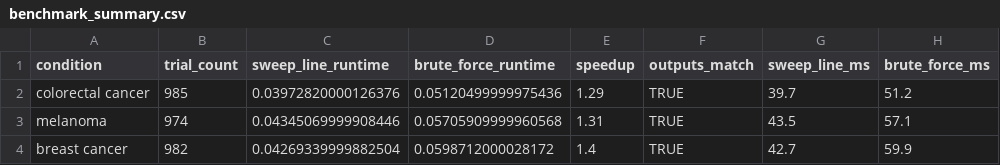
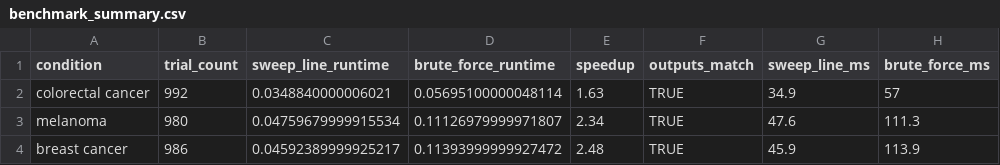
Before and after one commit to AmiraliAhm4di/ctoverlap-engine, a CSV file: outputs/report/benchmark_summary.csv, drawn as a sheet.

```diff
--- a/outputs/report/benchmark_summary.csv
+++ b/outputs/report/benchmark_summary.csv
@@ -1,4 +1,4 @@
 condition,trial_count,sweep_line_runtime,brute_force_runtime,speedup,outputs_match,sweep_line_ms,brute_force_ms
-colorectal cancer,985,0.03972820000126376,0.05120499999975436,1.29,TRUE,39.7,51.2
-melanoma,974,0.04345069999908446,0.05705909999960568,1.31,TRUE,43.5,57.1
-breast cancer,982,0.04269339999882504,0.0598712000028172,1.4,TRUE,42.7,59.9
+colorectal cancer,992,0.0348840000006021,0.05695100000048114,1.63,TRUE,34.9,57
+melanoma,980,0.04759679999915534,0.11126979999971807,2.34,TRUE,47.6,111.3
+breast cancer,986,0.04592389999925217,0.11393999999927472,2.48,TRUE,45.9,113.9
```
Also changed, not shown: outputs/tables/benchmark_results.csv, 24 other files.
